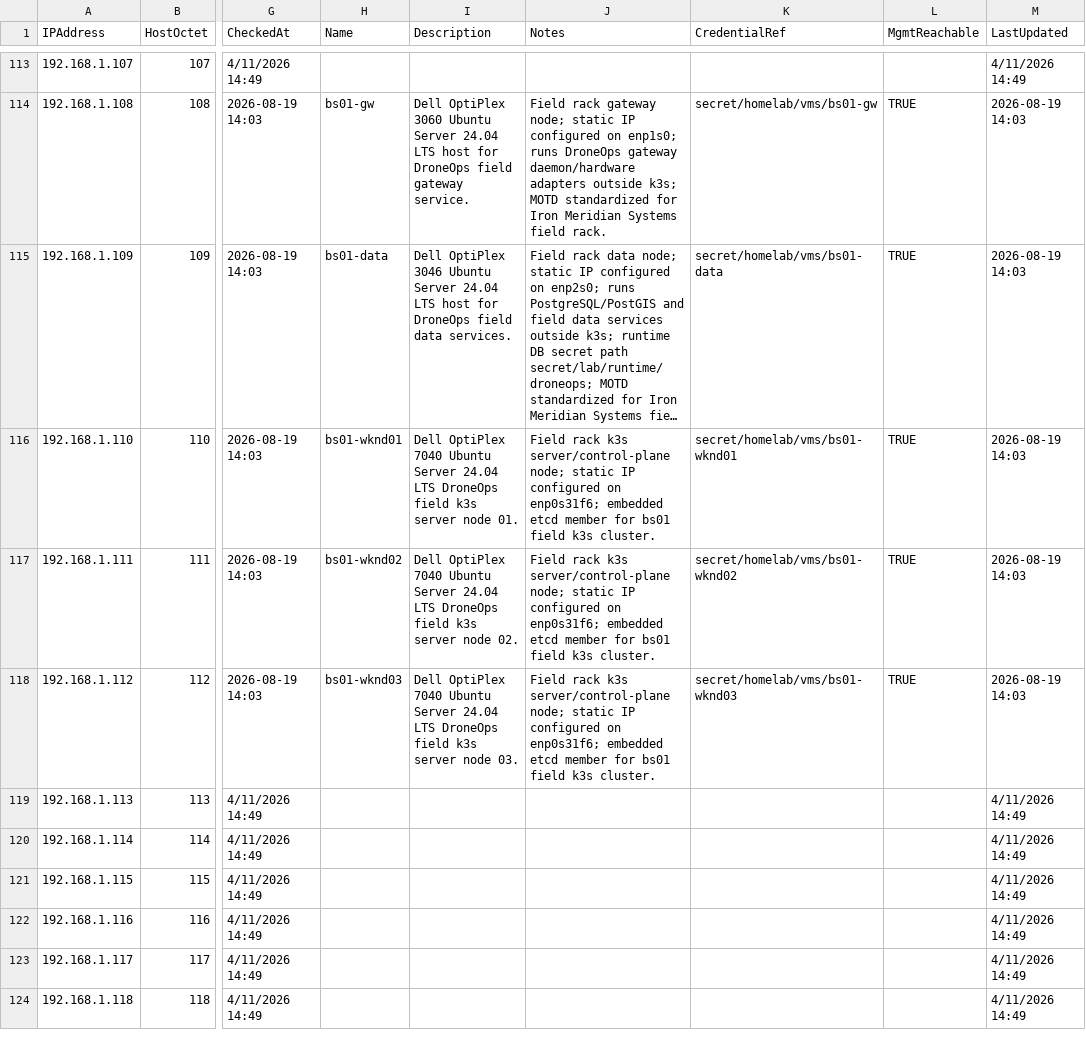
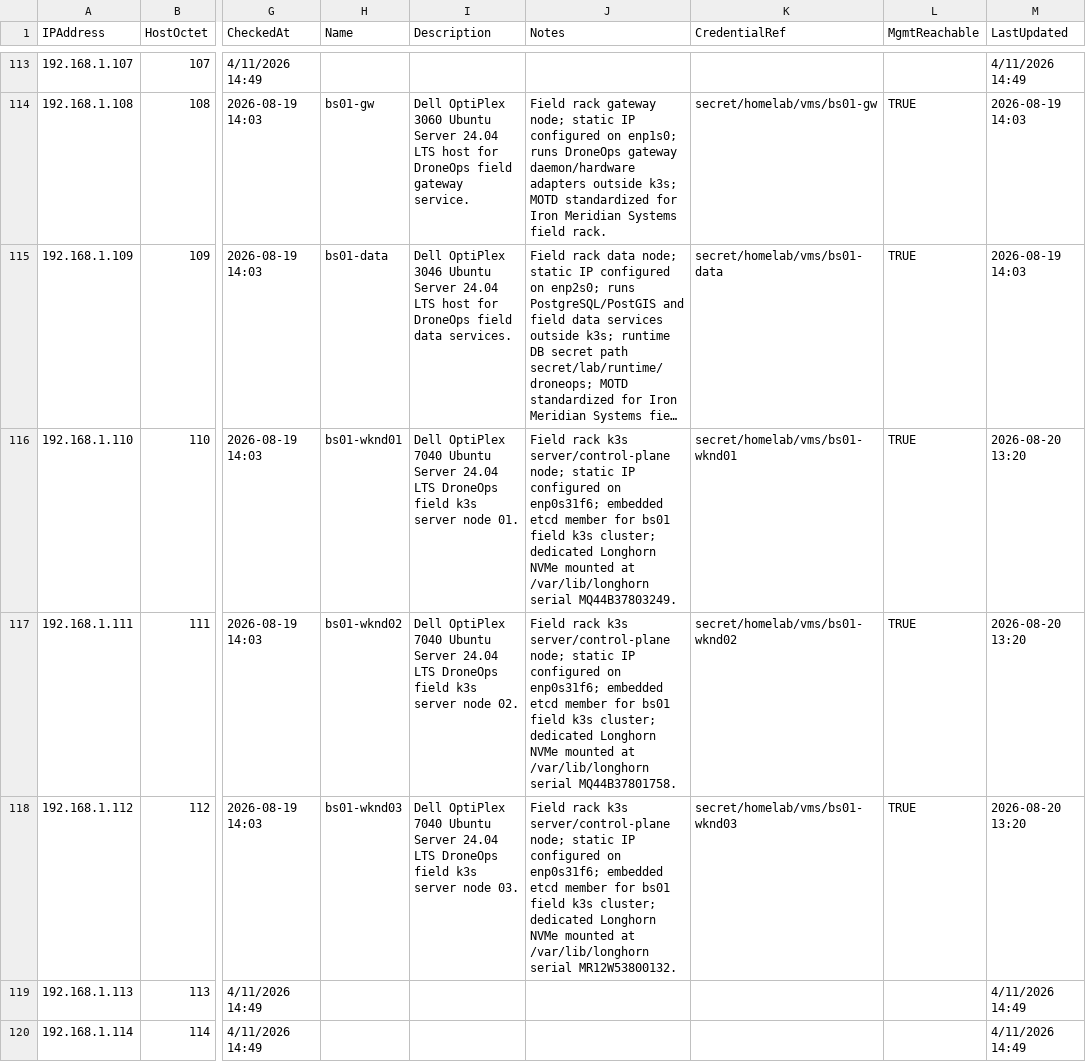
Before and after one commit to ajh-lab/lab, a CSV file: network_devices.csv, drawn as a sheet; only a part is shown, gaps mark what is left out; the shorter side is filled out with more unchanged rows; long unchanged cells end in …; the diff names each change by its address in the sheet, - before the commit and + after, or states it on an @@ line.

Commit message:
Add BS01 Longhorn storage GitOps

```diff
--- a/network_devices.csv
+++ b/network_devices.csv
-J116 (Notes): …field k3s cluster.
+J116 (Notes): …field k3s cluster; dedicated Longhorn NVMe mounted at /var/lib/longhorn serial MQ44B37803249.
-M116:M118 (LastUpdated): 2026-08-19 14:03
+M116:M118 (LastUpdated): 2026-08-20 13:20
-J117 (Notes): …field k3s cluster.
+J117 (Notes): …field k3s cluster; dedicated Longhorn NVMe mounted at /var/lib/longhorn serial MQ44B37801758.
-J118 (Notes): …field k3s cluster.
+J118 (Notes): …field k3s cluster; dedicated Longhorn NVMe mounted at /var/lib/longhorn serial MR12W53800132.
```
Also changed, not shown: 5 other files.
